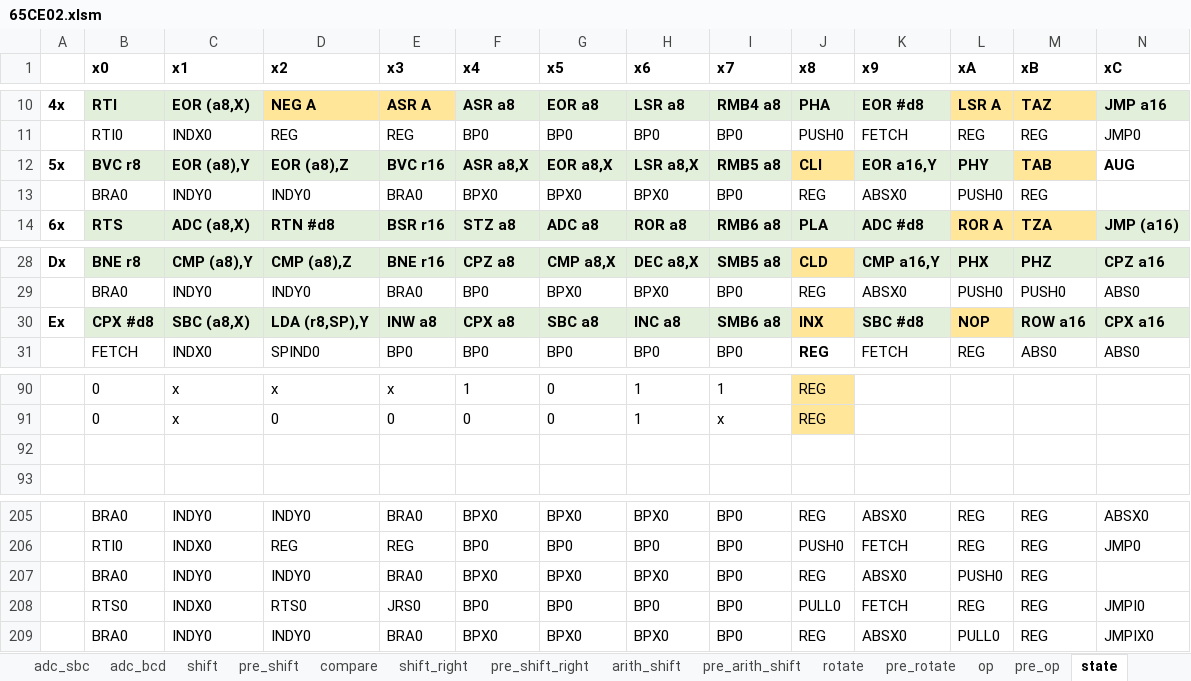
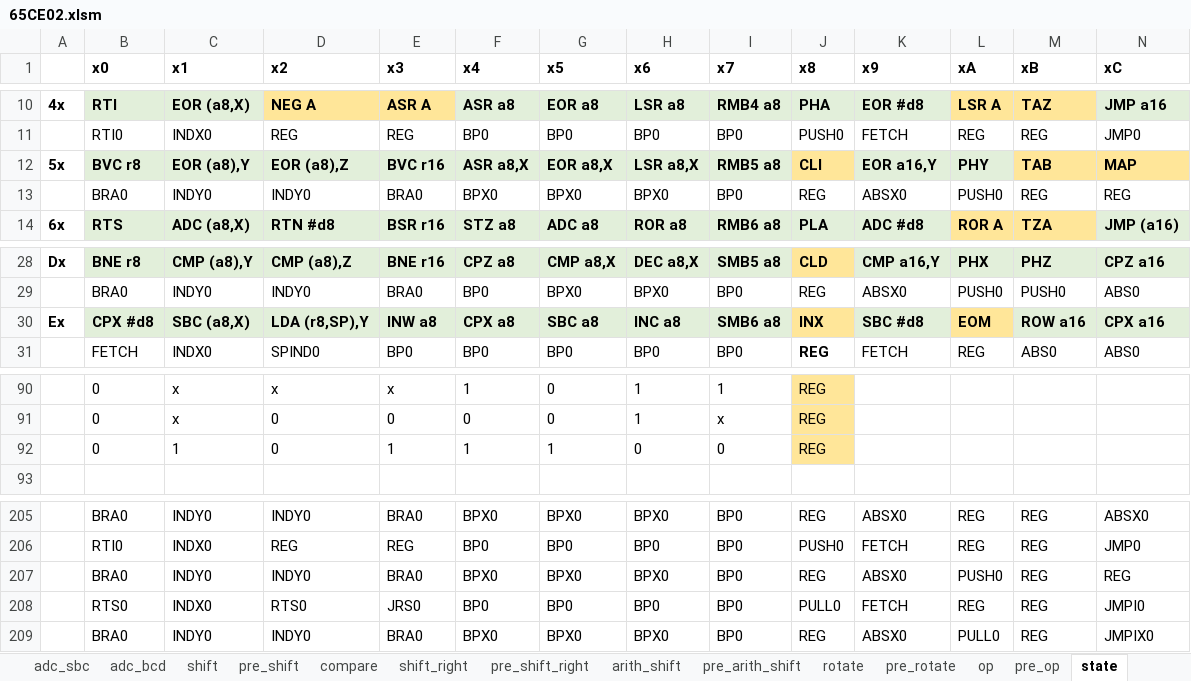
Before and after one commit to chrbayer/icestick_6502, an Excel workbook: verilog-6502/65CE02.xlsm, sheet state, drawn as a sheet; only a part is shown, gaps mark what is left out; values as stored, in another font and other column widths than the file's, no borders; charts and pictures not drawn; rows hold the shown columns only; the diff names each change by its address in the sheet, - before the commit and + after, or states it on an @@ line.

```diff
--- a/verilog-6502/65CE02.xlsm (sheet state)
+++ b/verilog-6502/65CE02.xlsm (sheet state)
-N12 (xC): AUG
+N12 (xC): MAP
-N12 fill: none
+N12 fill: #FFE699
-N13 (xC): (empty)
+N13 (xC): REG
-L30 (xA): NOP
+L30 (xA): EOM
-row 92: (empty)
+row 92:  | 0 | 1 | 0 | 1 | 1 | 1 | 0 | 0 | REG
-J92 fill: none
+J92 fill: #FFE699
-N207 (xC): (empty)
+N207 (xC): REG
```
Also changed, not shown: sheet 65(C)(E)02, sheet Filter, sheet pre_arith_shift, sheet pre_shift_right, sheet pre_shift, sheet pre_rotate, 23 more sheets, charts or pictures, 3 other files.
